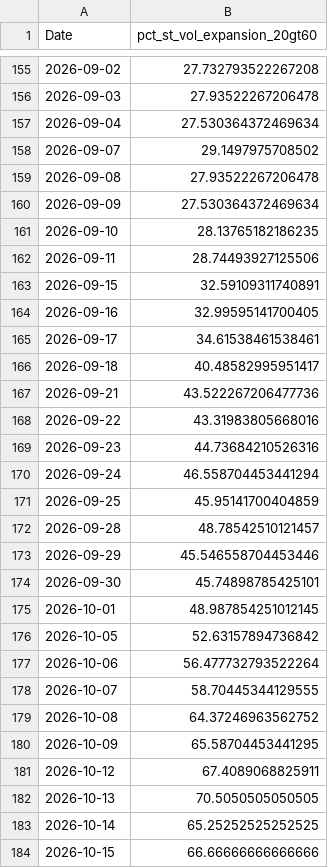
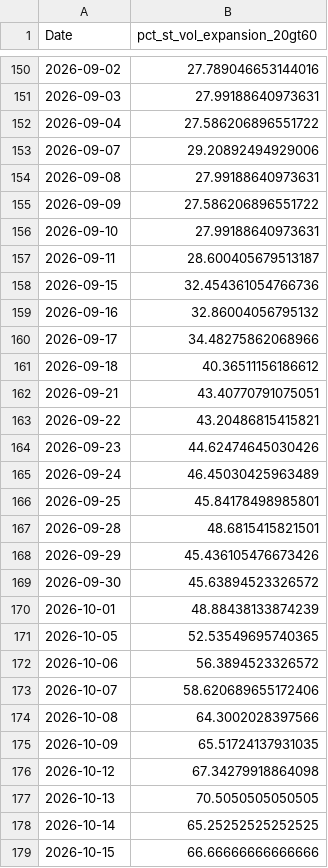
Before and after one commit to CS26-ST/Nifty500-Short-Term-Volatility, a CSV file: output/nifty500_volatility_breadth_series.csv, drawn as a sheet; only a part is shown, gaps mark what is left out; the diff covers the shown part only.

```diff
--- a/output/nifty500_volatility_breadth_series.csv
+++ b/output/nifty500_volatility_breadth_series.csv
@@ -155,28 +150,28 @@ Date,pct_st_vol_expansion_20gt60
-2026-09-02,27.732793522267208
-2026-09-03,27.93522267206478
-2026-09-04,27.530364372469634
-2026-09-07,29.1497975708502
-2026-09-08,27.93522267206478
-2026-09-09,27.530364372469634
-2026-09-10,28.13765182186235
-2026-09-11,28.74493927125506
-2026-09-15,32.59109311740891
-2026-09-16,32.99595141700405
-2026-09-17,34.61538461538461
-2026-09-18,40.48582995951417
-2026-09-21,43.522267206477736
-2026-09-22,43.31983805668016
-2026-09-23,44.73684210526316
-2026-09-24,46.558704453441294
-2026-09-25,45.95141700404859
-2026-09-28,48.78542510121457
-2026-09-29,45.546558704453446
-2026-09-30,45.74898785425101
-2026-10-01,48.987854251012145
-2026-10-05,52.63157894736842
-2026-10-06,56.477732793522264
-2026-10-07,58.70445344129555
-2026-10-08,64.37246963562752
-2026-10-09,65.58704453441295
-2026-10-12,67.4089068825911
+2026-09-02,27.789046653144016
+2026-09-03,27.99188640973631
+2026-09-04,27.586206896551722
+2026-09-07,29.20892494929006
+2026-09-08,27.99188640973631
+2026-09-09,27.586206896551722
+2026-09-10,27.99188640973631
+2026-09-11,28.600405679513187
+2026-09-15,32.454361054766736
+2026-09-16,32.86004056795132
+2026-09-17,34.48275862068966
+2026-09-18,40.36511156186612
+2026-09-21,43.40770791075051
+2026-09-22,43.20486815415821
+2026-09-23,44.62474645030426
+2026-09-24,46.45030425963489
+2026-09-25,45.84178498985801
+2026-09-28,48.6815415821501
+2026-09-29,45.436105476673426
+2026-09-30,45.63894523326572
+2026-10-01,48.88438133874239
+2026-10-05,52.53549695740365
+2026-10-06,56.3894523326572
+2026-10-07,58.620689655172406
+2026-10-08,64.3002028397566
+2026-10-09,65.51724137931035
+2026-10-12,67.34279918864098
 2026-10-13,70.5050505050505
```
Also changed, not shown: 5 added rows, 5 removed rows and 149 edited cells elsewhere in this file, 2 other files.
